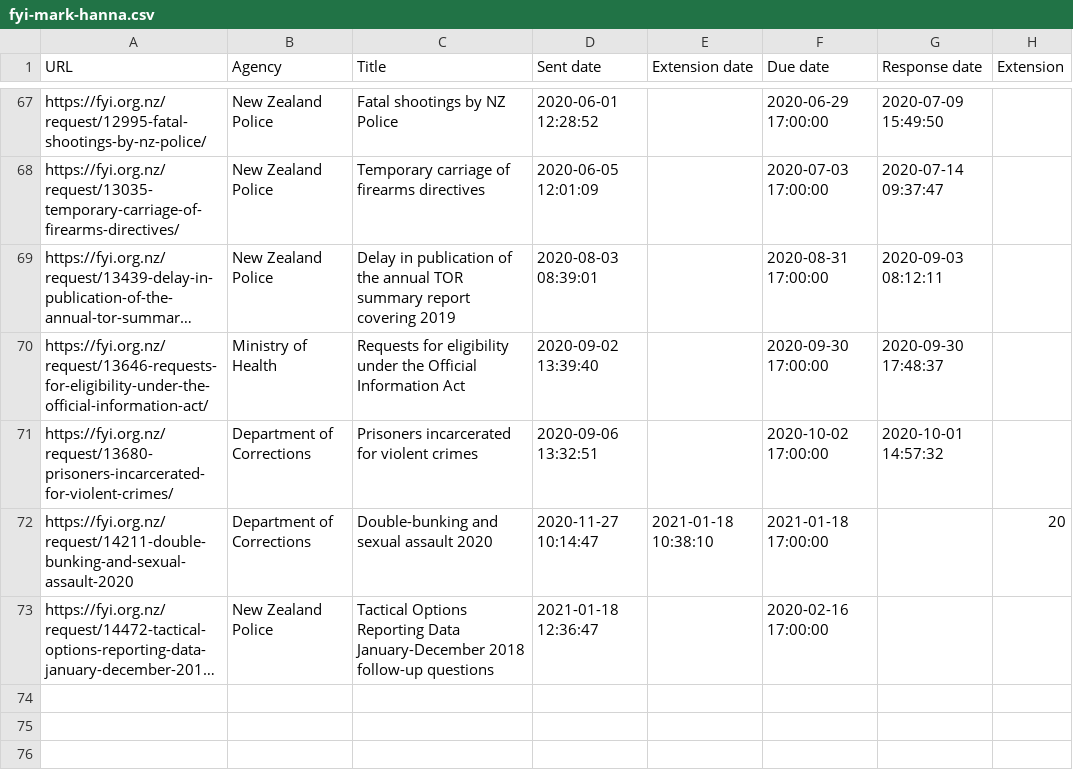
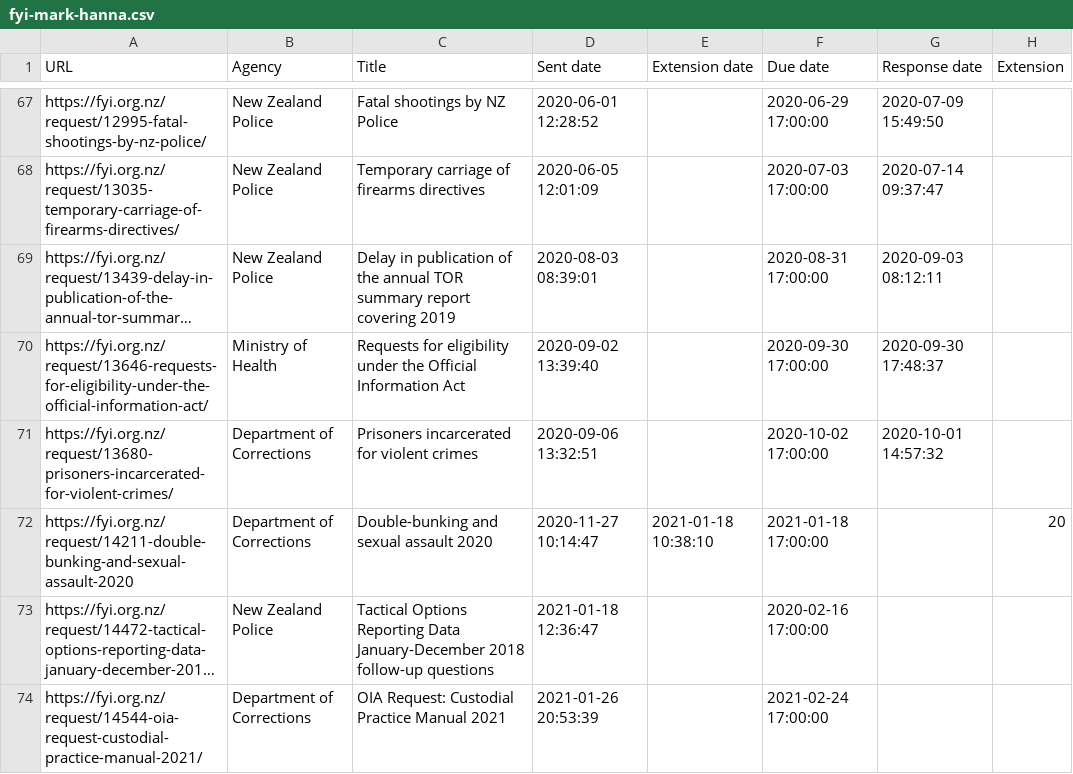
Before and after one commit to Cipscis/charter, a CSV file: app/assets/data/fyi-mark-hanna.csv, drawn as a sheet; only a part is shown, gaps mark what is left out; long unchanged cells end in …; the diff names each change by its address in the sheet, - before the commit and + after, or states it on an @@ line.

Commit message:
Added new OIA request

```diff
--- a/app/assets/data/fyi-mark-hanna.csv
+++ b/app/assets/data/fyi-mark-hanna.csv
+row 74: https://fyi.org.nz/request/14544-oia-request-custodial-practice-manual-2021/ | Department of Corrections | OIA Request: Custodial Practice Manual 2021 | 2021-01-26 20:53:39 |  | 2021-02-24 17:00:00
```
